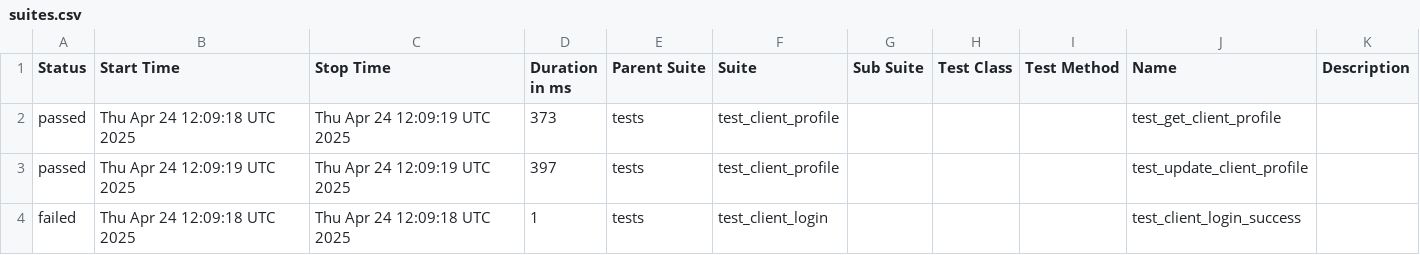
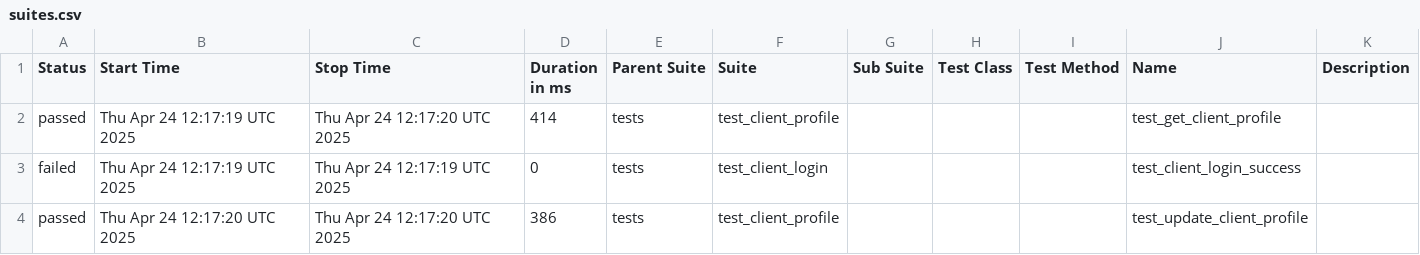
Before and after one commit to evarnavs/api_demo_tests, a CSV file: data/suites.csv, drawn as a sheet.

```diff
--- a/data/suites.csv
+++ b/data/suites.csv
@@ -1,4 +1,4 @@
 "Status","Start Time","Stop Time","Duration in ms","Parent Suite","Suite","Sub Suite","Test Class","Test Method","Name","Description"
-"passed","Thu Apr 24 12:09:18 UTC 2025","Thu Apr 24 12:09:19 UTC 2025","373","tests","test_client_profile","","","","test_get_client_profile",""
-"passed","Thu Apr 24 12:09:19 UTC 2025","Thu Apr 24 12:09:19 UTC 2025","397","tests","test_client_profile","","","","test_update_client_profile",""
-"failed","Thu Apr 24 12:09:18 UTC 2025","Thu Apr 24 12:09:18 UTC 2025","1","tests","test_client_login","","","","test_client_login_success",""
+"passed","Thu Apr 24 12:17:19 UTC 2025","Thu Apr 24 12:17:20 UTC 2025","414","tests","test_client_profile","","","","test_get_client_profile",""
+"failed","Thu Apr 24 12:17:19 UTC 2025","Thu Apr 24 12:17:19 UTC 2025","0","tests","test_client_login","","","","test_client_login_success",""
+"passed","Thu Apr 24 12:17:20 UTC 2025","Thu Apr 24 12:17:20 UTC 2025","386","tests","test_client_profile","","","","test_update_client_profile",""
```
Also changed, not shown: 44 other files.
